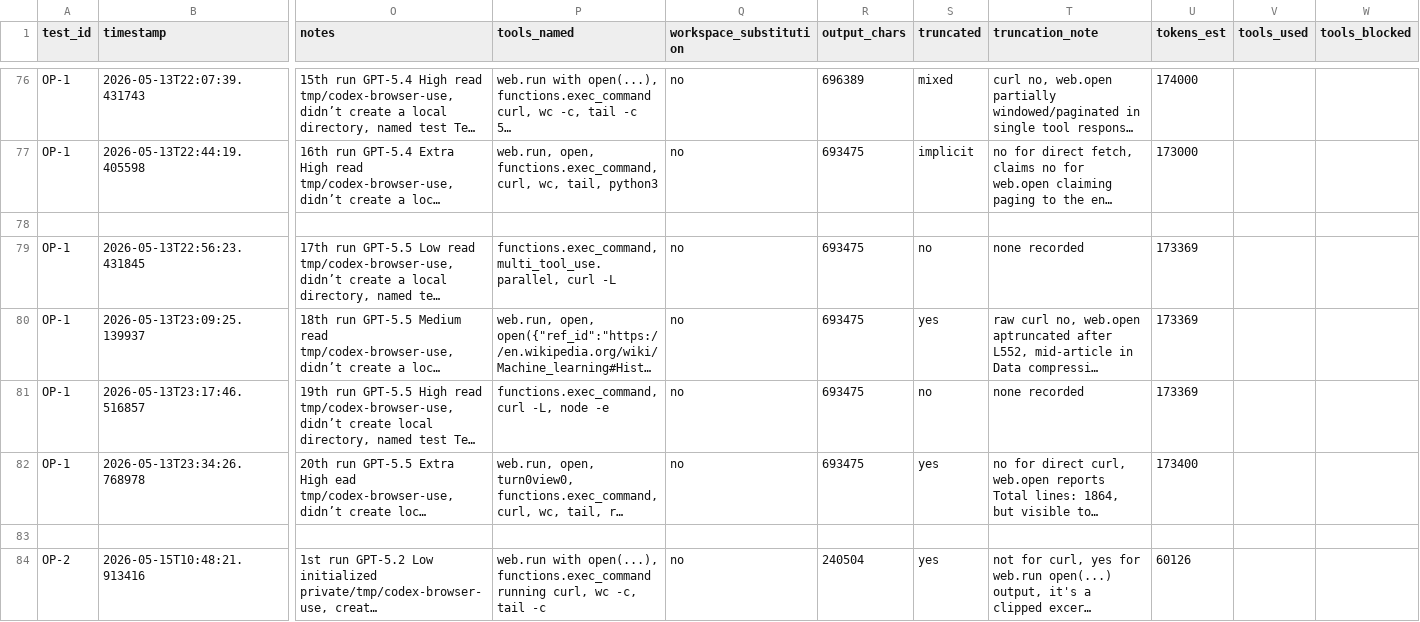
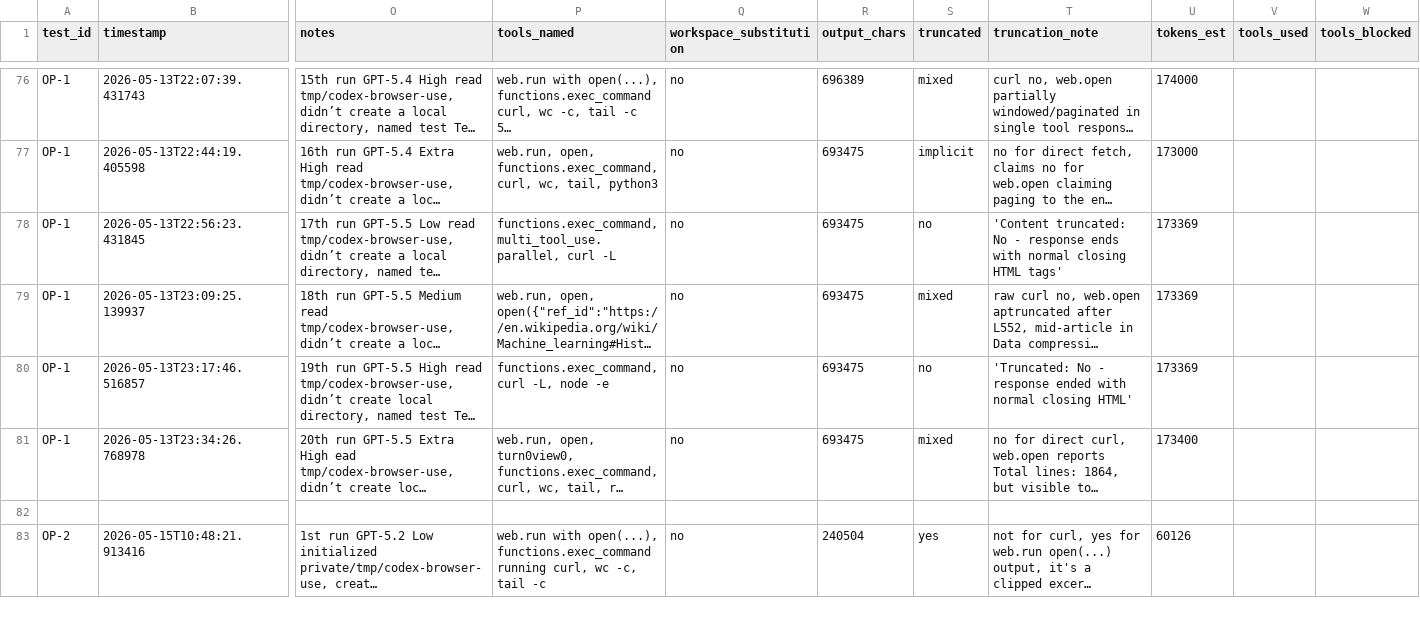
Before and after one commit to rhyannonjoy/agent-ecosystem-testing, a CSV file: open-ai-codex-web-search/results/codex-interpreted/results.csv, drawn as a sheet; only a part is shown, gaps mark what is left out; long unchanged cells end in …; removed rows and columns are numbered as before the commit, all else as after; rows hold the shown columns only; the diff covers the shown part only; the diff names each change by its address in the sheet, - before the commit and + after, or states it on an @@ line.

Commit message:
[add] truncation OP-1 GPT-5.5 (Issue #167)

```diff
--- a/open-ai-codex-web-search/results/codex-interpreted/results.csv
+++ b/open-ai-codex-web-search/results/codex-interpreted/results.csv
-row 78: (empty)
-T78 (truncation_note): none recorded
+T78 (truncation_note): 'Content truncated: No - response ends with normal closing HTML tags'
-S79 (truncated): yes
+S79 (truncated): mixed
-T80 (truncation_note): none recorded
+T80 (truncation_note): 'Truncated: No - response ended with normal closing HTML'
-S81 (truncated): yes
+S81 (truncated): mixed
```
Also changed, not shown: 5 added rows elsewhere in this file.
